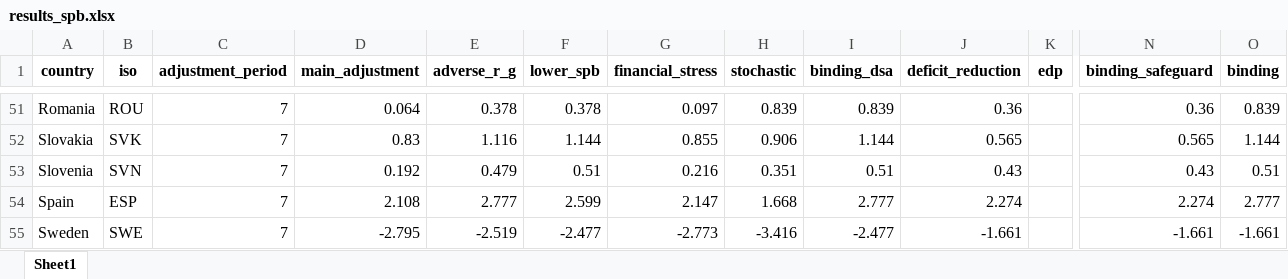
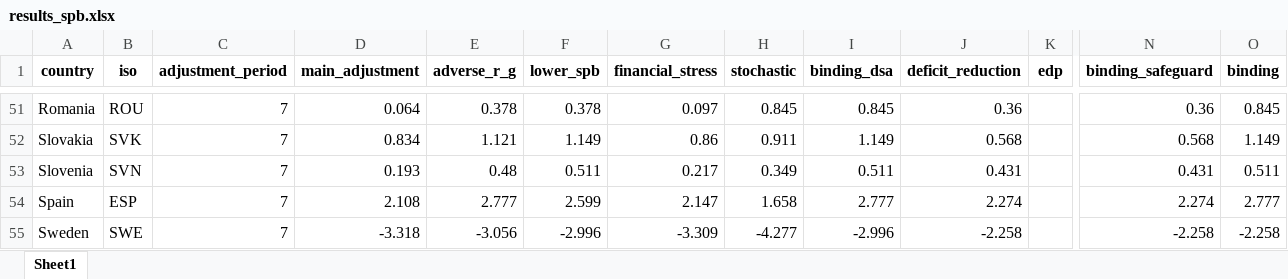
Before and after one commit to lennardwelslau/eu-debt-sustainability-analysis, an Excel workbook: latest_version/output/june_update/results_spb.xlsx, sheet Sheet1, drawn as a sheet; only a part is shown, gaps mark what is left out; values as stored, in another font and other column widths than the file's, no borders; removed rows and columns are numbered as before the commit, all else as after; rows hold the shown columns only; the diff covers the shown part only; the diff names each change by its address in the sheet, - before the commit and + after, or states it on an @@ line.

Commit message:
inst debt bug fix and clean up

```diff
--- a/latest_version/output/june_update/results_spb.xlsx (sheet Sheet1)
+++ b/latest_version/output/june_update/results_spb.xlsx (sheet Sheet1)
-H51 (stochastic): 0.839
+H51 (stochastic): 0.845
-I51 (binding_dsa): 0.839
+I51 (binding_dsa): 0.845
-O51 (binding): 0.839
+O51 (binding): 0.845
-row 52: Slovakia | SVK | 7 | 0.83 | 1.116 | 1.144 | 0.855 | 0.906 | 1.144 | 0.565 |  | 0.565 | 1.144
-row 53: Slovenia | SVN | 7 | 0.192 | 0.479 | 0.51 | 0.216 | 0.351 | 0.51 | 0.43 |  | 0.43 | 0.51
+row 52: Slovakia | SVK | 7 | 0.834 | 1.121 | 1.149 | 0.86 | 0.911 | 1.149 | 0.568 |  | 0.568 | 1.149
+row 53: Slovenia | SVN | 7 | 0.193 | 0.48 | 0.511 | 0.217 | 0.349 | 0.511 | 0.431 |  | 0.431 | 0.511
-H54 (stochastic): 1.668
+H54 (stochastic): 1.658
-row 55: Sweden | SWE | 7 | -2.795 | -2.519 | -2.477 | -2.773 | -3.416 | -2.477 | -1.661 |  | -1.661 | -1.661
+row 55: Sweden | SWE | 7 | -3.318 | -3.056 | -2.996 | -3.309 | -4.277 | -2.996 | -2.258 |  | -2.258 | -2.258
```
Also changed, not shown: 41 added rows, 41 removed rows and 40 edited cells elsewhere in this sheet, 31 other files.
